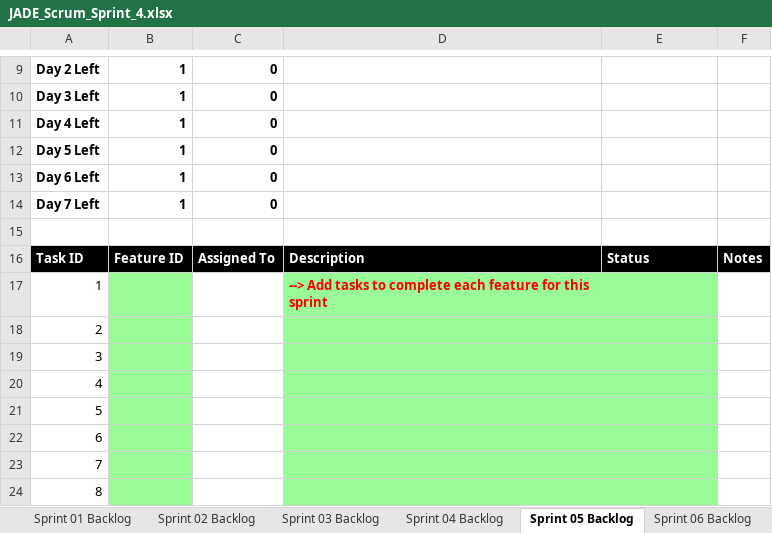
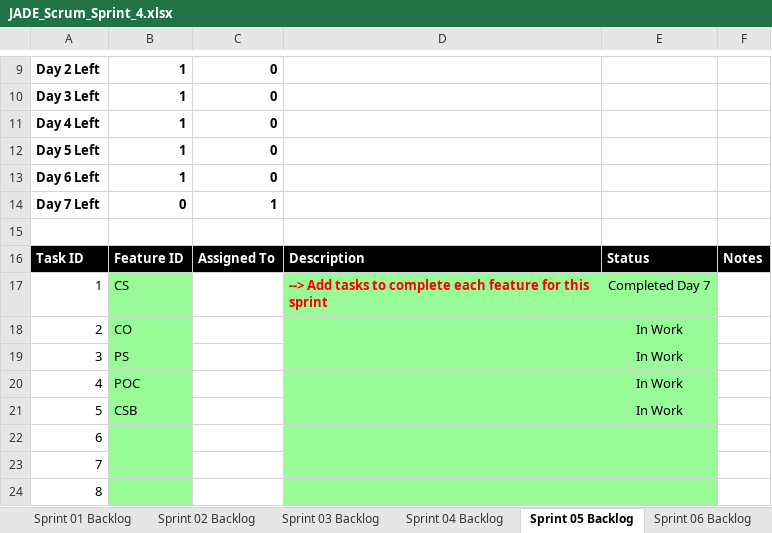
Before and after one commit to christophernguyen6089/cse1325, an Excel workbook: P10/full_credit/JADE_Scrum_Sprint_4.xlsx, sheet Sprint 05 Backlog, drawn as a sheet; only a part is shown, gaps mark what is left out; values as stored, in another font and other column widths than the file's, no borders; charts and pictures not drawn; the diff names each change by its address in the sheet, - before the commit and + after, or states it on an @@ line.

```diff
--- a/P10/full_credit/JADE_Scrum_Sprint_4.xlsx (sheet Sprint 05 Backlog)
+++ b/P10/full_credit/JADE_Scrum_Sprint_4.xlsx (sheet Sprint 05 Backlog)
-B14: 1
+B14: 0
-C14: 0
+C14: 1
-B17: (empty)
+B17: CS
-E17: (empty)
+E17: Completed Day 7
-B18: (empty)
+B18: CO
-E18:E21: (empty)
+E18:E21: In Work
-B19: (empty)
+B19: PS
-B20: (empty)
+B20: POC
-B21: (empty)
+B21: CSB
```
Also changed, not shown: sheet Product Backlog, charts or pictures, 1 other file.
